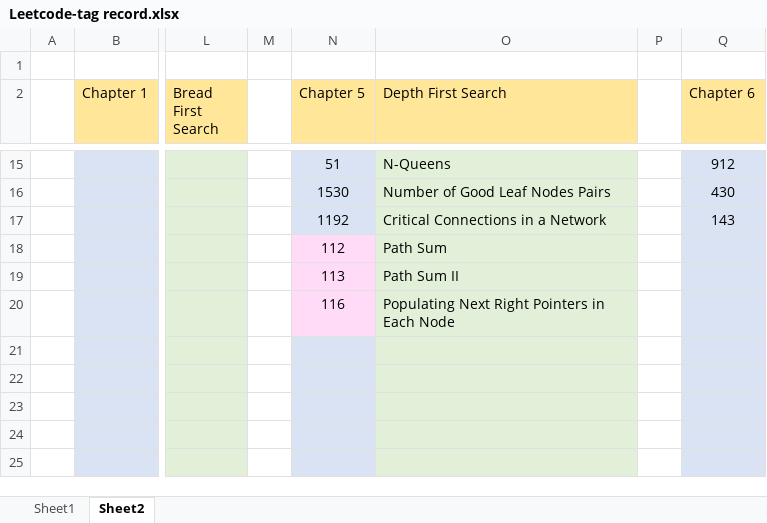
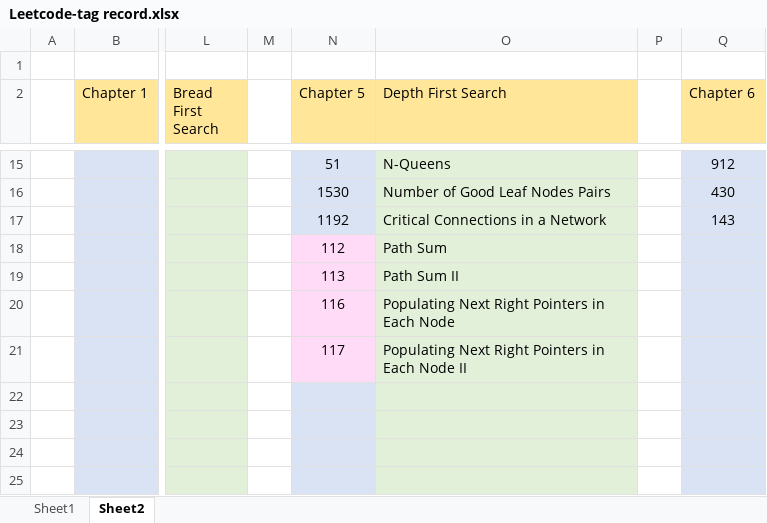
Before and after one commit to jasonchu237/mission-impossible, an Excel workbook: Leetcode-tag record.xlsx, sheet Sheet2, drawn as a sheet; only a part is shown, gaps mark what is left out; values as stored, in another font and other column widths than the file's, no borders; the diff names each change by its address in the sheet, - before the commit and + after, or states it on an @@ line.

Commit message:
Leetcode 0117 added

```diff
--- a/Leetcode-tag record.xlsx (sheet Sheet2)
+++ b/Leetcode-tag record.xlsx (sheet Sheet2)
-N21 (Chapter 5): (empty)
+N21 (Chapter 5): 117
-N21 fill: #DAE3F3
+N21 fill: #FFDBF7
-O21 (Depth First Search): (empty)
+O21 (Depth First Search): Populating Next Right Pointers in Each Node II
```
Also changed, not shown: 4 other files.
